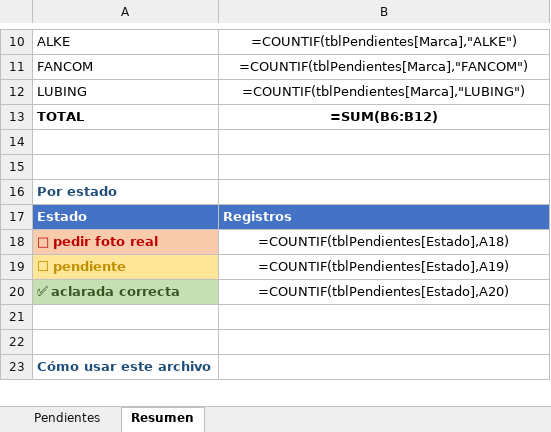
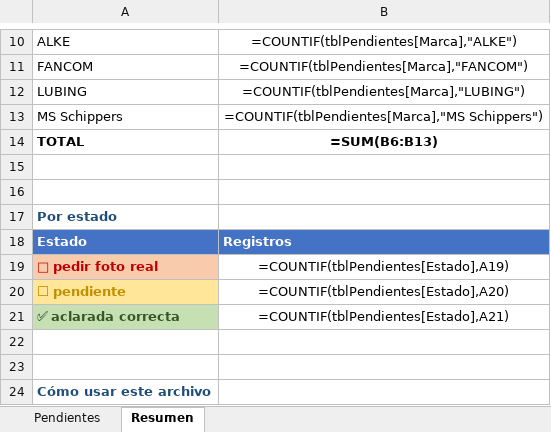
Before and after one commit to Anibru300/website-3p, an Excel workbook: docs/PENDIENTES-FOTOS.xlsx, sheet Resumen, drawn as a sheet; only a part is shown, gaps mark what is left out; values as stored, in another font and other column widths than the file's, no borders; formulas without a stored value are shown as written; addresses are those after the commit; the diff names each change by its address in the sheet, - before the commit and + after, or states it on an @@ line.

Commit message:
docs(pendientes): agrega MS Schippers - 6 productos sin foto, 45/45 imagenes OK

```diff
--- a/docs/PENDIENTES-FOTOS.xlsx (sheet Resumen)
+++ b/docs/PENDIENTES-FOTOS.xlsx (sheet Resumen)
+row 13: MS Schippers | =COUNTIF(tblPendientes[Marca],"MS Schippers")
-B14: =SUM(B6:B12)
+B14: =SUM(B6:B13)
-B19: =COUNTIF(tblPendientes[Estado],A18)
+B19: =COUNTIF(tblPendientes[Estado],A19)
-B20: =COUNTIF(tblPendientes[Estado],A19)
+B20: =COUNTIF(tblPendientes[Estado],A20)
-B21: =COUNTIF(tblPendientes[Estado],A20)
+B21: =COUNTIF(tblPendientes[Estado],A21)
```
Also changed, not shown: sheet Pendientes, 1 other file.
